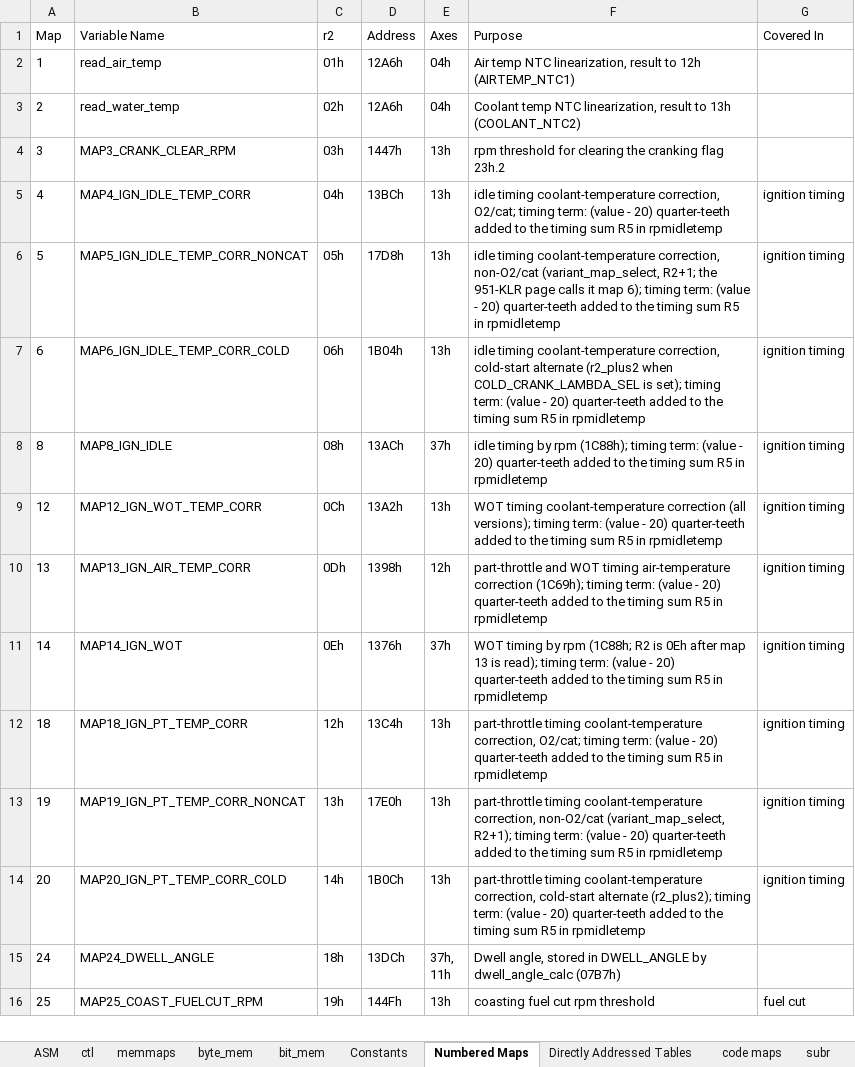
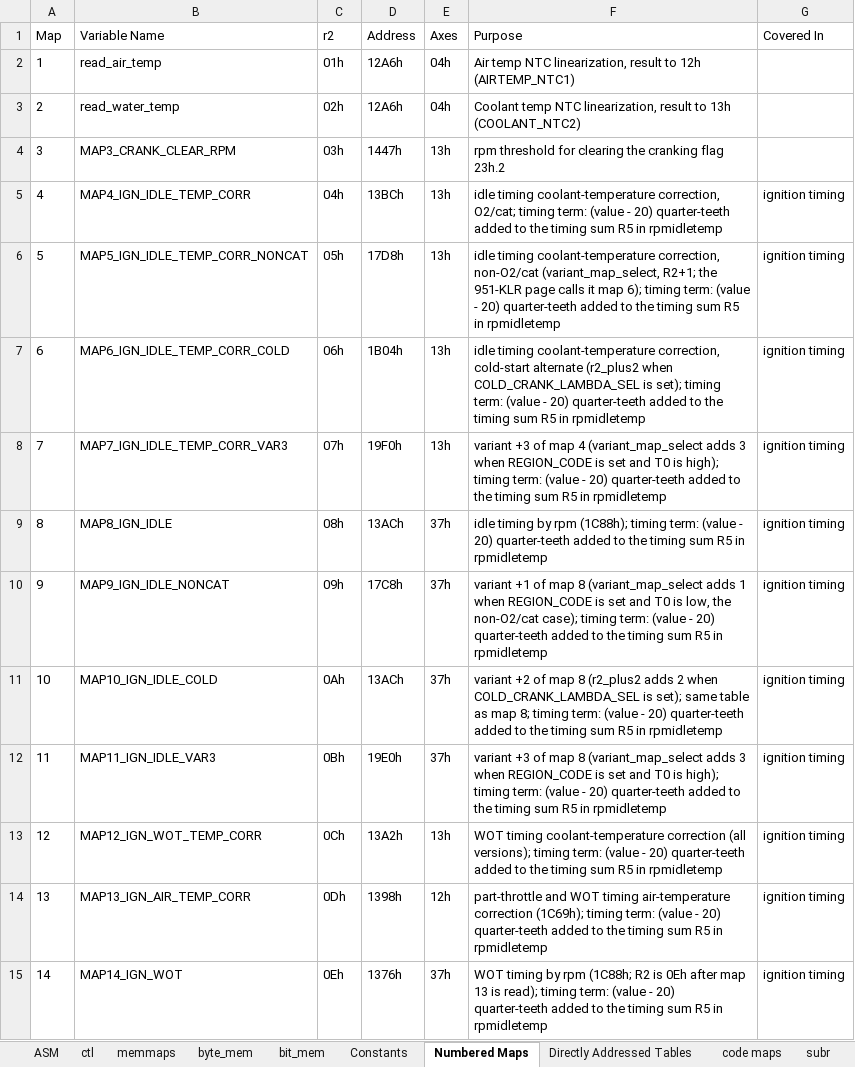
Before and after one commit to whalenlg/944turbo_dme_klr, an Excel workbook: dme/disassemble/disassembleperformance.xlsx, sheet Numbered Maps, drawn as a sheet; only a part is shown; the shorter side is filled out with more unchanged rows; values as stored, in another font and other column widths than the file's, no borders; the diff covers the shown part only; the diff names each change by its address in the sheet, - before the commit and + after, or states it on an @@ line.

```diff
--- a/dme/disassemble/disassembleperformance.xlsx (sheet Numbered Maps)
+++ b/dme/disassemble/disassembleperformance.xlsx (sheet Numbered Maps)
+row 8: 7 | MAP7_IGN_IDLE_TEMP_CORR_VAR3 | 07h | 19F0h | 13h | variant +3 of map 4 (variant_map_select adds 3 when REGION_CODE is set and T0 is high); timing term: (value - 20) quarter-teeth added to the timing sum R5 in rpmidletemp | ignition timing
+row 10: 9 | MAP9_IGN_IDLE_NONCAT | 09h | 17C8h | 37h | variant +1 of map 8 (variant_map_select adds 1 when REGION_CODE is set and T0 is low, the non-O2/cat case); timing term: (value - 20) quarter-teeth added to the timing sum R5 in rpmidletemp | ignition timing
+row 11: 10 | MAP10_IGN_IDLE_COLD | 0Ah | 13ACh | 37h | variant +2 of map 8 (r2_plus2 adds 2 when COLD_CRANK_LAMBDA_SEL is set); same table as map 8; timing term: (value - 20) quarter-teeth added to the timing sum R5 in rpmidletemp | ignition timing
+row 12: 11 | MAP11_IGN_IDLE_VAR3 | 0Bh | 19E0h | 37h | variant +3 of map 8 (variant_map_select adds 3 when REGION_CODE is set and T0 is high); timing term: (value - 20) quarter-teeth added to the timing sum R5 in rpmidletemp | ignition timing
```
Also changed, not shown: 6 added rows elsewhere in this sheet.
